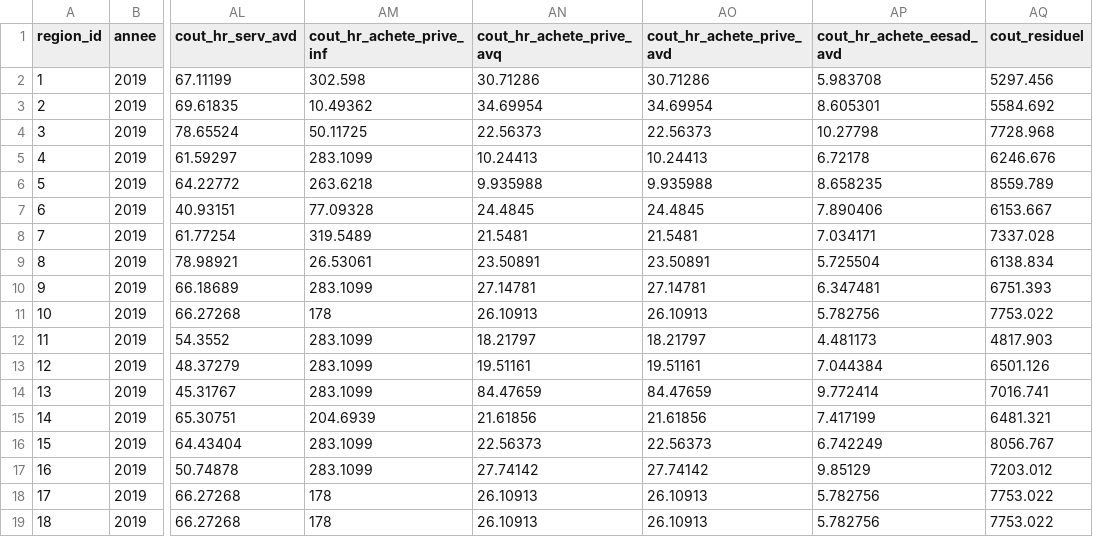
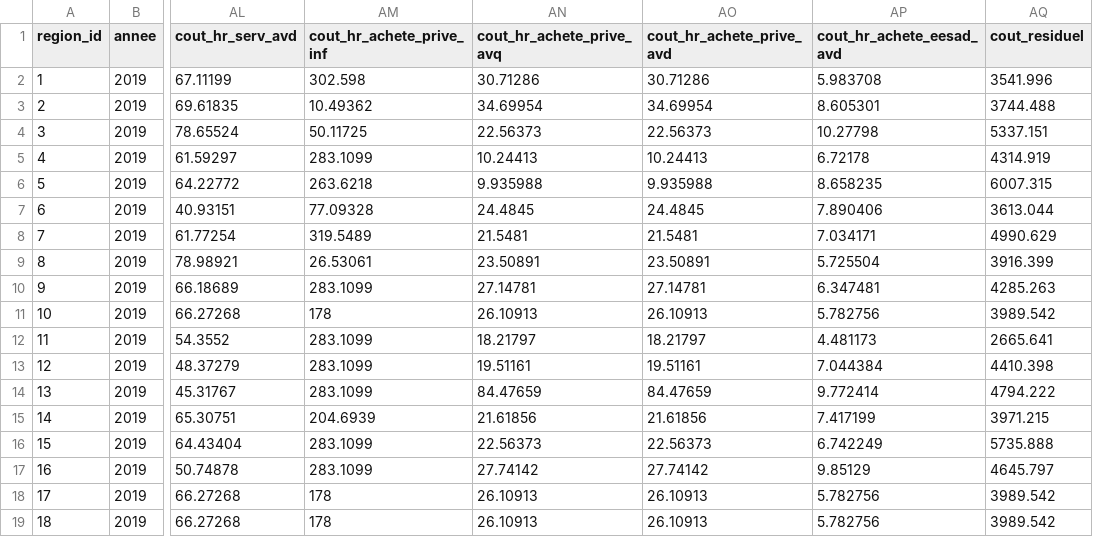
Before and after one commit to cjp-models/SimSAD, a CSV file: data/registre_clsc.csv, drawn as a sheet; only a part is shown, gaps mark what is left out; the diff names each change by its address in the sheet, - before the commit and + after, or states it on an @@ line.

Commit message:
Update registre_clsc.csv

```diff
--- a/data/registre_clsc.csv
+++ b/data/registre_clsc.csv
-AQ2 (cout_residuel): 5297.456
+AQ2 (cout_residuel): 3541.996
-AQ3 (cout_residuel): 5584.692
+AQ3 (cout_residuel): 3744.488
-AQ4 (cout_residuel): 7728.968
+AQ4 (cout_residuel): 5337.151
-AQ5 (cout_residuel): 6246.676
+AQ5 (cout_residuel): 4314.919
-AQ6 (cout_residuel): 8559.789
+AQ6 (cout_residuel): 6007.315
-AQ7 (cout_residuel): 6153.667
+AQ7 (cout_residuel): 3613.044
-AQ8 (cout_residuel): 7337.028
+AQ8 (cout_residuel): 4990.629
-AQ9 (cout_residuel): 6138.834
+AQ9 (cout_residuel): 3916.399
-AQ10 (cout_residuel): 6751.393
+AQ10 (cout_residuel): 4285.263
-AQ11 (cout_residuel): 7753.022
+AQ11 (cout_residuel): 3989.542
-AQ12 (cout_residuel): 4817.903
+AQ12 (cout_residuel): 2665.641
-AQ13 (cout_residuel): 6501.126
+AQ13 (cout_residuel): 4410.398
-AQ14 (cout_residuel): 7016.741
+AQ14 (cout_residuel): 4794.222
-AQ15 (cout_residuel): 6481.321
+AQ15 (cout_residuel): 3971.215
-AQ16 (cout_residuel): 8056.767
+AQ16 (cout_residuel): 5735.888
-AQ17 (cout_residuel): 7203.012
+AQ17 (cout_residuel): 4645.797
-AQ18:AQ19 (cout_residuel): 7753.022
+AQ18:AQ19 (cout_residuel): 3989.542
```
